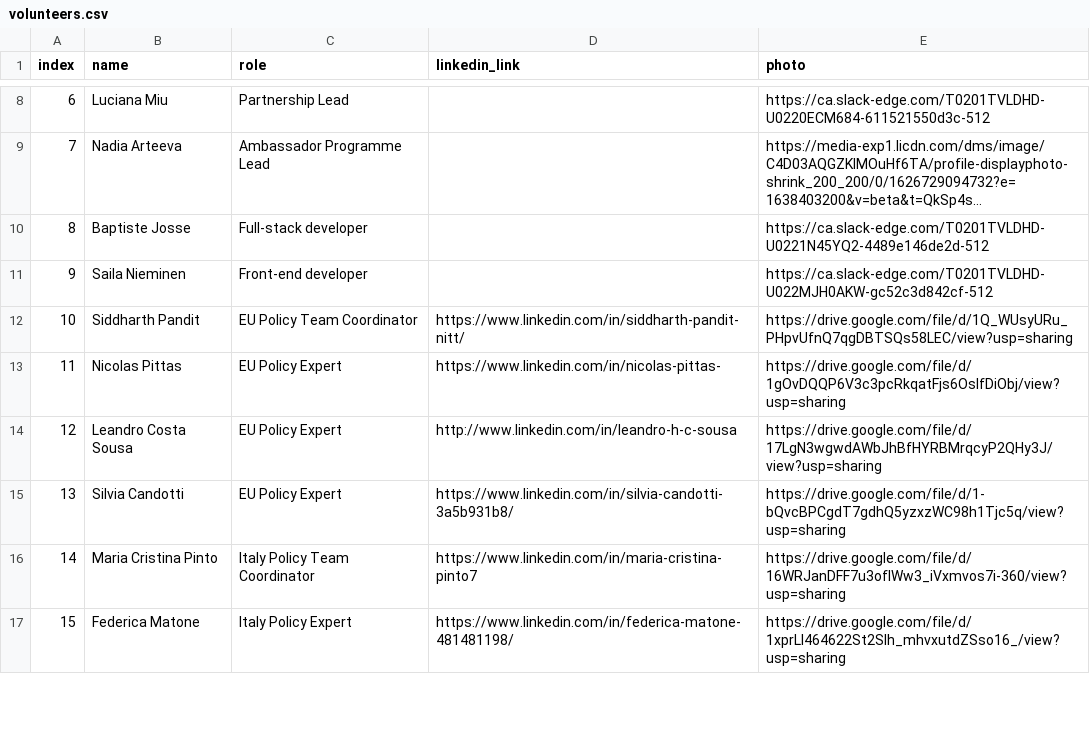
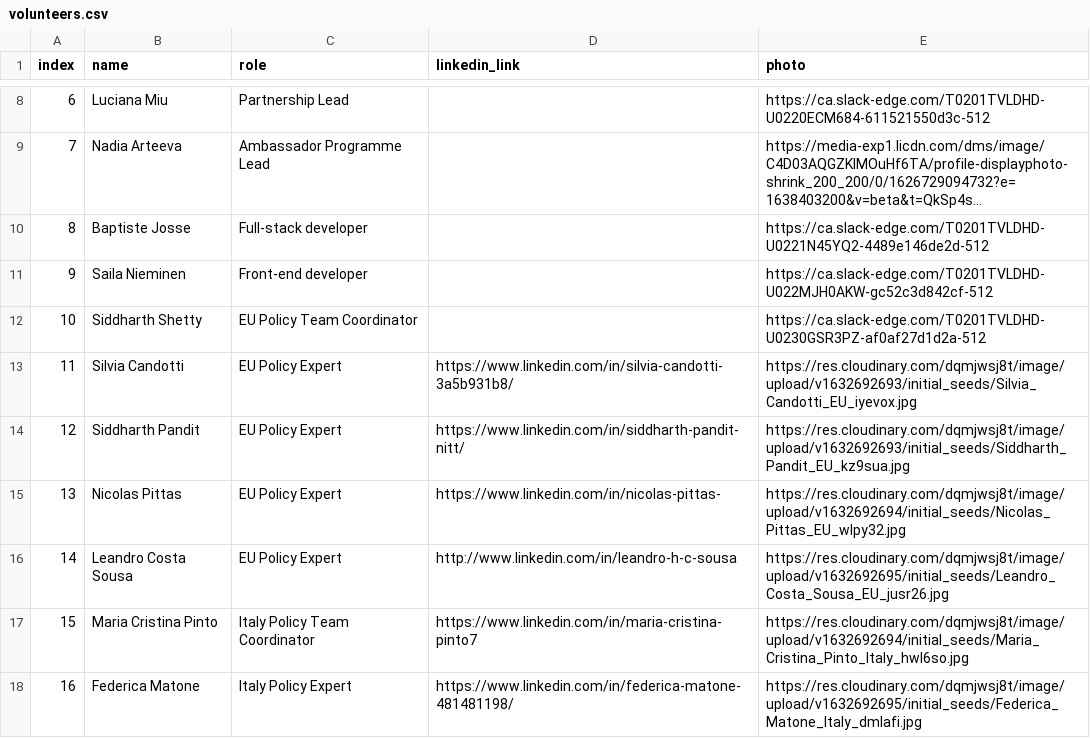
Before and after one commit to arieivs/openpolicyeu, a CSV file: db/initial_seeds/volunteers.csv, drawn as a sheet; only a part is shown, gaps mark what is left out; long unchanged cells end in …; removed rows and columns are numbered as before the commit, all else as after; the diff covers the shown part only; the diff names each change by its address in the sheet, - before the commit and + after, or states it on an @@ line.

Commit message:
adding more volunteers and changing photos links

```diff
--- a/db/initial_seeds/volunteers.csv
+++ b/db/initial_seeds/volunteers.csv
+row 12: 10 | Siddharth Shetty | EU Policy Team Coordinator |  | https://ca.slack-edge.com/T0201TVLDHD-U0230GSR3PZ-af0af27d1d2a-512
+row 13: 11 | Silvia Candotti | EU Policy Expert | https://www.linkedin.com/in/silvia-candotti-3a5b931b8/ | https://res.cloudinary.com/dqmjwsj8t/image/upload/v1632692693/initial_seeds/Silvia_Candotti_EU_iyevox.jpg
@@ column A (index) renumbered from row 14 down @@
-C14 (role): EU Policy Team Coordinator
+C14 (role): EU Policy Expert
-E14 (photo): https://drive.google.com/file/d/1Q_WUsyURu_PHpvUfnQ7qgDBTSQs58LEC/view?usp=sharing
+E14 (photo): https://res.cloudinary.com/dqmjwsj8t/image/upload/v1632692693/initial_seeds/Siddharth_Pandit_EU_kz9sua.jpg
-E15 (photo): https://drive.google.com/file/d/1gOvDQQP6V3c3pcRkqatFjs6OsIfDiObj/view?usp=sharing
+E15 (photo): https://res.cloudinary.com/dqmjwsj8t/image/upload/v1632692694/initial_seeds/Nicolas_Pittas_EU_wlpy32.jpg
-E16 (photo): https://drive.google.com/file/d/17LgN3wgwdAWbJhBfHYRBMrqcyP2QHy3J/view?usp=sharing
+E16 (photo): https://res.cloudinary.com/dqmjwsj8t/image/upload/v1632692695/initial_seeds/Leandro_Costa_Sousa_EU_jusr26.jpg
-row 15: 13 | Silvia Candotti | EU Policy Expert | https://www.linkedin.com/in/silvia-candotti-3a5b931b8/ | https://drive.google.com/file/d/1-bQvcBPCgdT7gdhQ5yzxzWC98h1Tjc5q/view?usp=sharing
-E17 (photo): https://drive.google.com/file/d/16WRJanDFF7u3ofIWw3_iVxmvos7i-360/view?usp=sharing
+E17 (photo): https://res.cloudinary.com/dqmjwsj8t/image/upload/v1632692694/initial_seeds/Maria_Cristina_Pinto_Italy_hwl6so.jpg
-E18 (photo): https://drive.google.com/file/d/1xprLl464622St2SIh_mhvxutdZSso16_/view?usp=sharing
+E18 (photo): https://res.cloudinary.com/dqmjwsj8t/image/upload/v1632692695/initial_seeds/Federica_Matone_Italy_dmlafi.jpg
```
Also changed, not shown: 2 added rows and 8 edited cells elsewhere in this file.
